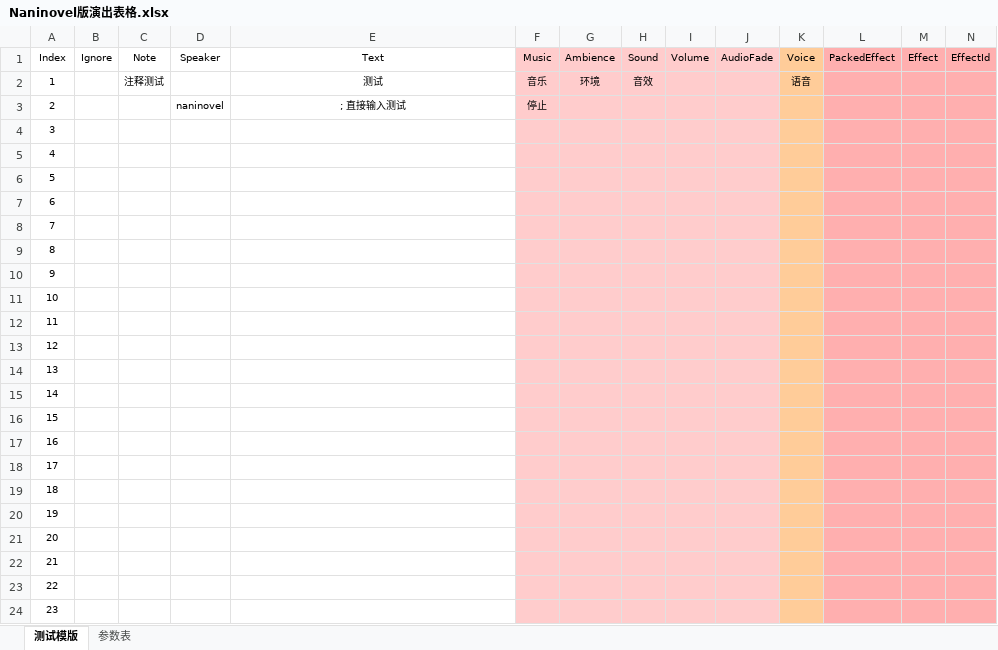
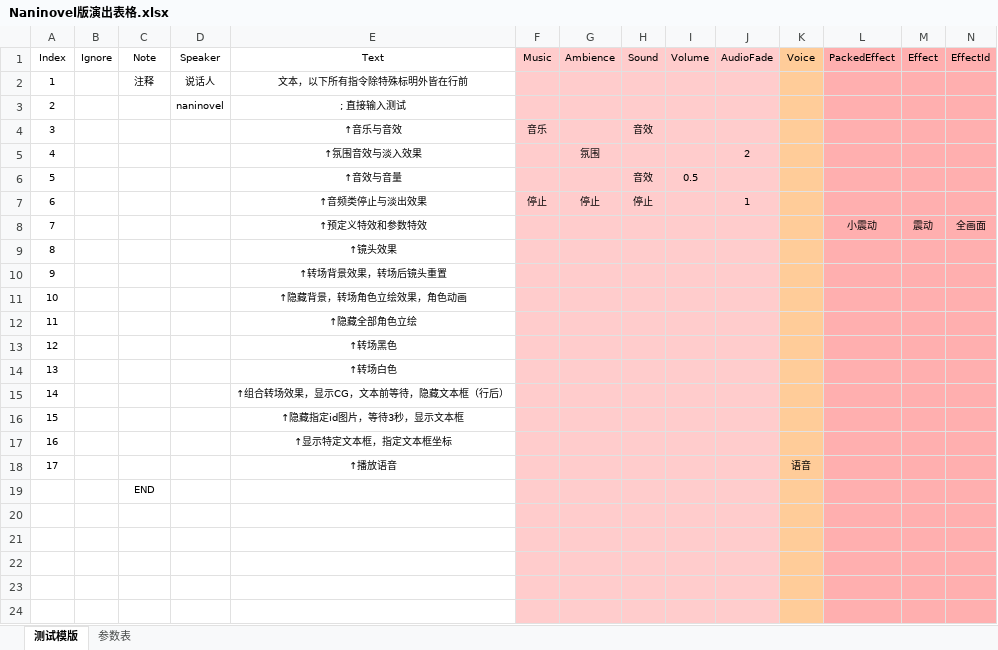
Before and after one commit to ChaoticKittyVN/Scenario_Tool, an Excel workbook: sample_excel/Naninovel版演出表格.xlsx, sheet 测试模版, drawn as a sheet; only a part is shown; the shorter side is filled out with more unchanged rows; values as stored, in another font and other column widths than the file's, no borders; conditional formats not drawn; removed rows and columns are numbered as before the commit, all else as after; rows hold the shown columns only; the diff covers the shown part only; the diff names each change by its address in the sheet, - before the commit and + after, or states it on an @@ line.

Commit message:
feat: improve audio and background generators; enhance character command formatting; update text generator printer handling; update Excel files on Naninovel verision

```diff
--- a/sample_excel/Naninovel版演出表格.xlsx (sheet 测试模版)
+++ b/sample_excel/Naninovel版演出表格.xlsx (sheet 测试模版)
-row 2: 1 |  | 注释测试 |  | 测试 | 音乐 | 环境 | 音效 |  |  | 语音
+row 2: 1 |  | 注释 | 说话人 | 文本，以下所有指令除特殊标明外皆在行前
-F3 (Music): 停止
+F3 (Music): (empty)
+row 4: 3 |  |  |  | ↑音乐与音效 | 音乐 |  | 音效
+row 5: 4 |  |  |  | ↑氛围音效与淡入效果 |  | 氛围 |  |  | 2
+row 6: 5 |  |  |  | ↑音效与音量 |  |  | 音效 | 0.5
+row 7: 6 |  |  |  | ↑音频类停止与淡出效果 | 停止 | 停止 | 停止 |  | 1
+row 8: 7 |  |  |  | ↑预定义特效和参数特效 |  |  |  |  |  |  | 小震动 | 震动 | 全画面
+row 9: 8 |  |  |  | ↑镜头效果
+row 10: 9 |  |  |  | ↑转场背景效果，转场后镜头重置
+row 11: 10 |  |  |  | ↑隐藏背景，转场角色立绘效果，角色动画
+row 12: 11 |  |  |  | ↑隐藏全部角色立绘
+row 13: 12 |  |  |  | ↑转场黑色
+row 14: 13 |  |  |  | ↑转场白色
+row 15: 14 |  |  |  | ↑组合转场效果，显示CG，文本前等待，隐藏文本框（行后）
+row 16: 15 |  |  |  | ↑隐藏指定id图片，等待3秒，显示文本框
+row 17: 16 |  |  |  | ↑显示特定文本框，指定文本框坐标
+row 18: 17 |  |  |  | ↑播放语音 |  |  |  |  |  | 语音
@@ row 39 moved to row 19: END @@
@@ column A (Index) renumbered between rows 20 and 77 @@
```
Also changed, not shown: 13 removed rows elsewhere in this sheet, sheet 参数表, formulas that keep their value, param_config/param_data_naninovel.xlsx, 4 other files.
